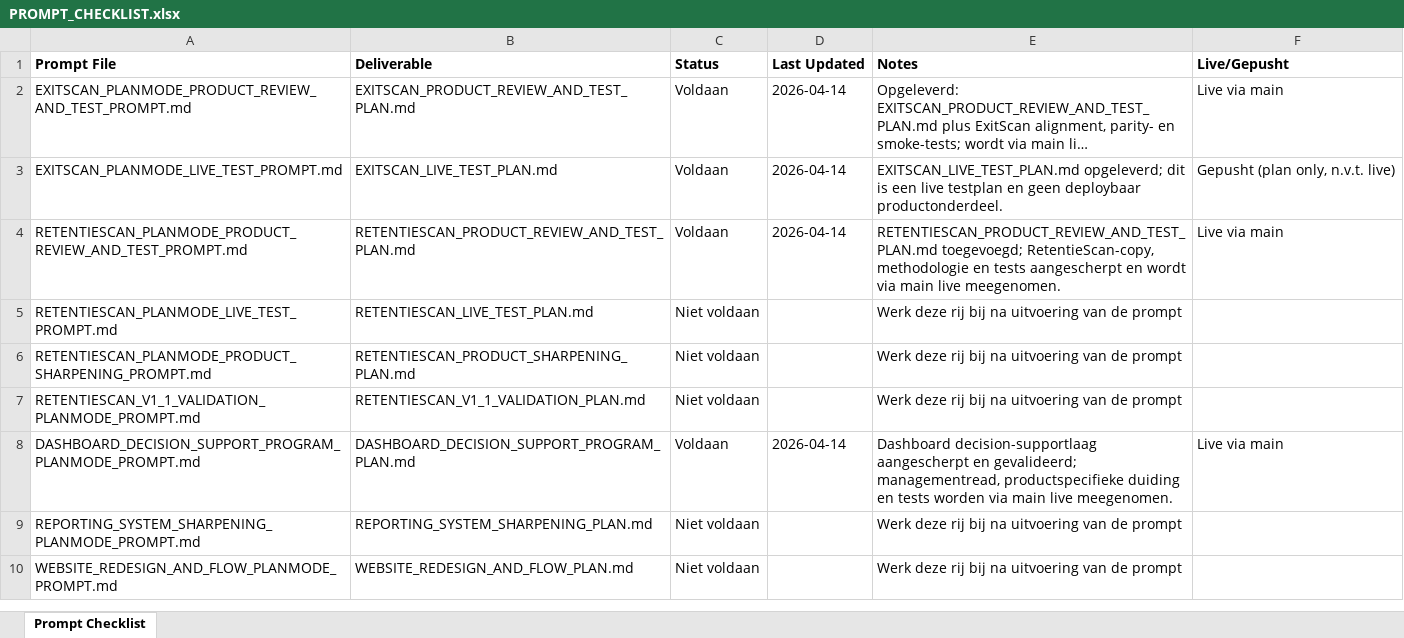
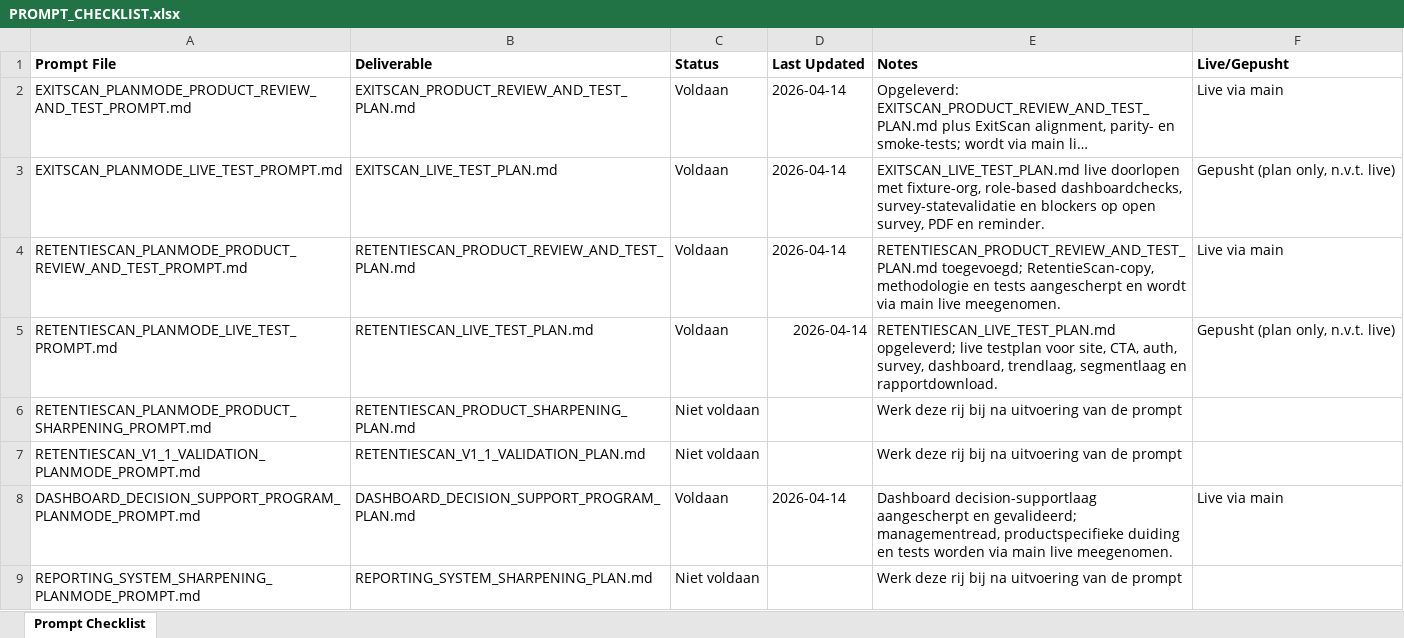
Before and after one commit to larshengel08-lang/VerisightSaaS, an Excel workbook: docs/prompts/PROMPT_CHECKLIST.xlsx, sheet Prompt Checklist, drawn as a sheet; only a part is shown; the shorter side is filled out with more unchanged rows; long unchanged cells end in …; values as stored, in another font and other column widths than the file's, no borders; the diff names each change by its address in the sheet, - before the commit and + after, or states it on an @@ line.

Commit message:
Execute ExitScan live test plan

```diff
--- a/docs/prompts/PROMPT_CHECKLIST.xlsx (sheet Prompt Checklist)
+++ b/docs/prompts/PROMPT_CHECKLIST.xlsx (sheet Prompt Checklist)
-E3 (Notes): EXITSCAN_LIVE_TEST_PLAN.md opgeleverd; dit is een live testplan en geen deploybaar productonderdeel.
+E3 (Notes): EXITSCAN_LIVE_TEST_PLAN.md live doorlopen met fixture-org, role-based dashboardchecks, survey-statevalidatie en blockers op open survey, PDF en reminder.
-C5 (Status): Niet voldaan
+C5 (Status): Voldaan
-D5 (Last Updated): (empty)
+D5 (Last Updated): 2026-04-14
-E5 (Notes): Werk deze rij bij na uitvoering van de prompt
+E5 (Notes): RETENTIESCAN_LIVE_TEST_PLAN.md opgeleverd; live testplan voor site, CTA, auth, survey, dashboard, trendlaag, segmentlaag en rapportdownload.
-F5 (Live/Gepusht): (empty)
+F5 (Live/Gepusht): Gepusht (plan only, n.v.t. live)
```
Also changed, not shown: 2 other files.
